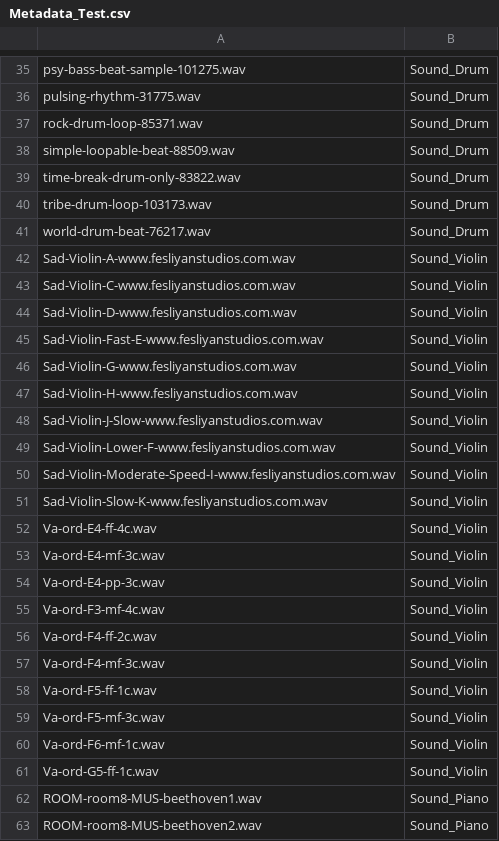
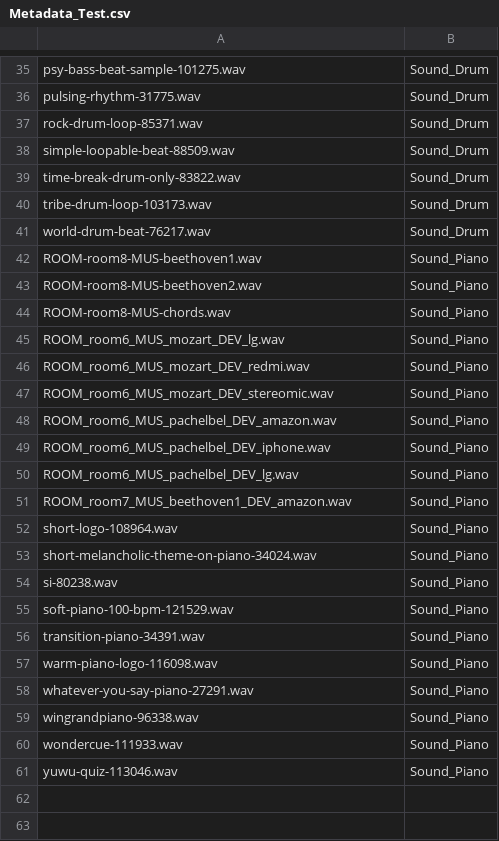
Before and after one commit to BahadirHakanYuksel/musical-mind-ai, a CSV file: data/metadata/Metadata_Test.csv (was Metadata_Test.csv), drawn as a sheet; only a part is shown, gaps mark what is left out; the shorter side is filled out with more unchanged rows.

```diff
--- a/Metadata_Test.csv
+++ b/data/metadata/Metadata_Test.csv
@@ -41,22 +41,2 @@ tribe-drum-loop-103173.wav,Sound_Drum
 world-drum-beat-76217.wav,Sound_Drum
-Sad-Violin-A-www.fesliyanstudios.com.wav,Sound_Violin
-Sad-Violin-C-www.fesliyanstudios.com.wav,Sound_Violin
-Sad-Violin-D-www.fesliyanstudios.com.wav,Sound_Violin
-Sad-Violin-Fast-E-www.fesliyanstudios.com.wav,Sound_Violin
-Sad-Violin-G-www.fesliyanstudios.com.wav,Sound_Violin
-Sad-Violin-H-www.fesliyanstudios.com.wav,Sound_Violin
-Sad-Violin-J-Slow-www.fesliyanstudios.com.wav,Sound_Violin
-Sad-Violin-Lower-F-www.fesliyanstudios.com.wav,Sound_Violin
-Sad-Violin-Moderate-Speed-I-www.fesliyanstudios.com.wav,Sound_Violin
-Sad-Violin-Slow-K-www.fesliyanstudios.com.wav,Sound_Violin
-Va-ord-E4-ff-4c.wav,Sound_Violin
-Va-ord-E4-mf-3c.wav,Sound_Violin
-Va-ord-E4-pp-3c.wav,Sound_Violin
-Va-ord-F3-mf-4c.wav,Sound_Violin
-Va-ord-F4-ff-2c.wav,Sound_Violin
-Va-ord-F4-mf-3c.wav,Sound_Violin
-Va-ord-F5-ff-1c.wav,Sound_Violin
-Va-ord-F5-mf-3c.wav,Sound_Violin
-Va-ord-F6-mf-1c.wav,Sound_Violin
-Va-ord-G5-ff-1c.wav,Sound_Violin
 ROOM-room8-MUS-beethoven1.wav,Sound_Piano
```
Also changed, not shown: 17 other files.
